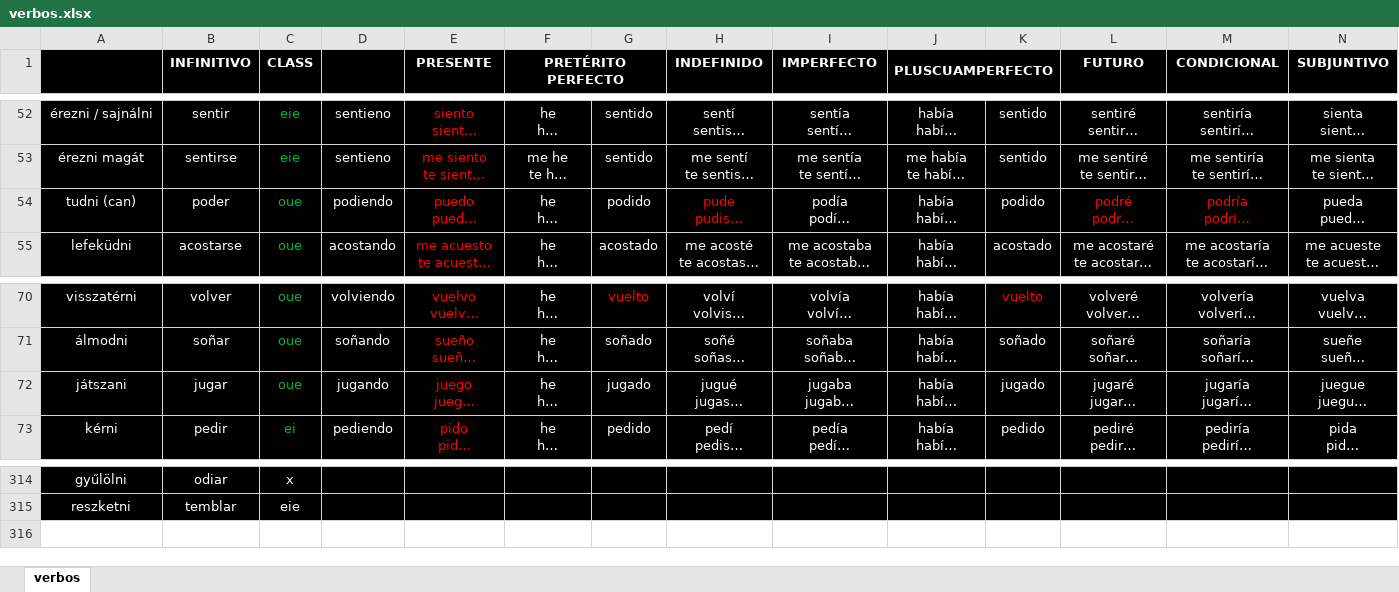
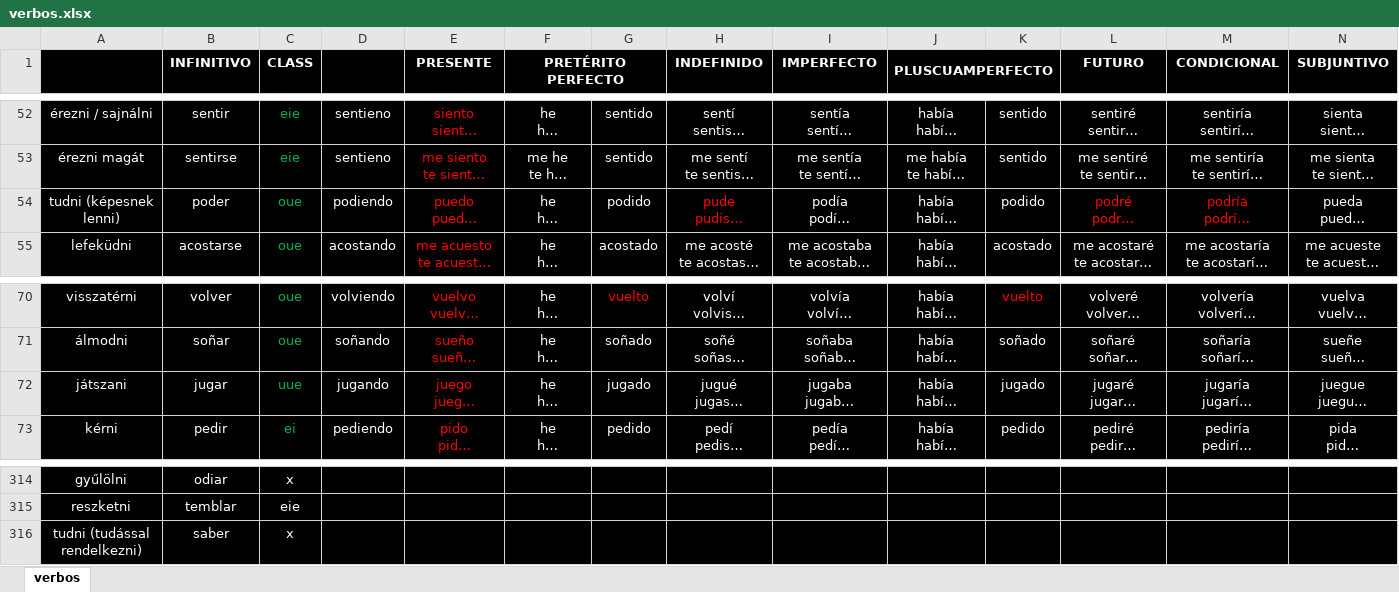
Before and after one commit to udvrd/Conjugador, an Excel workbook: verbos.xlsx, sheet verbos, drawn as a sheet; only a part is shown, gaps mark what is left out; long unchanged cells end in …; values as stored, in another font and other column widths than the file's, no borders; rows hold the shown columns only; the diff names each change by its address in the sheet, - before the commit and + after, or states it on an @@ line.

Commit message:
readMe added jugar (uue) added saber added

```diff
--- a/verbos.xlsx (sheet verbos)
+++ b/verbos.xlsx (sheet verbos)
-A54: tudni (can)
+A54: tudni (képesnek lenni)
-C72 (CLASS): oue
+C72 (CLASS): uue
+row 316: tudni (tudással rendelkezni) | saber | x
```
Also changed, not shown: 2 other files.
